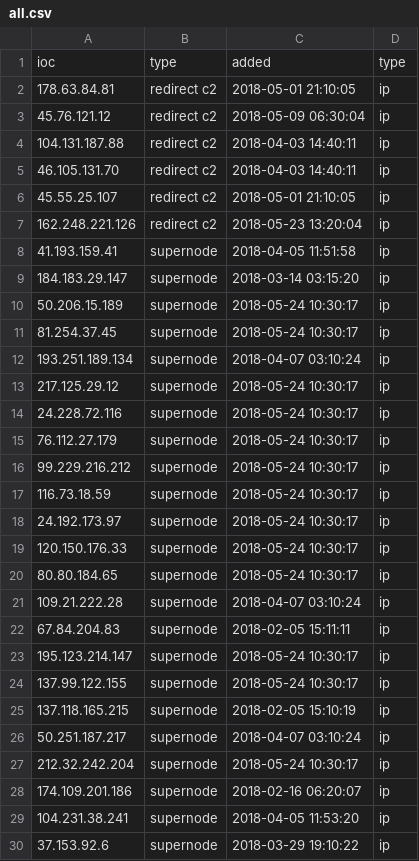
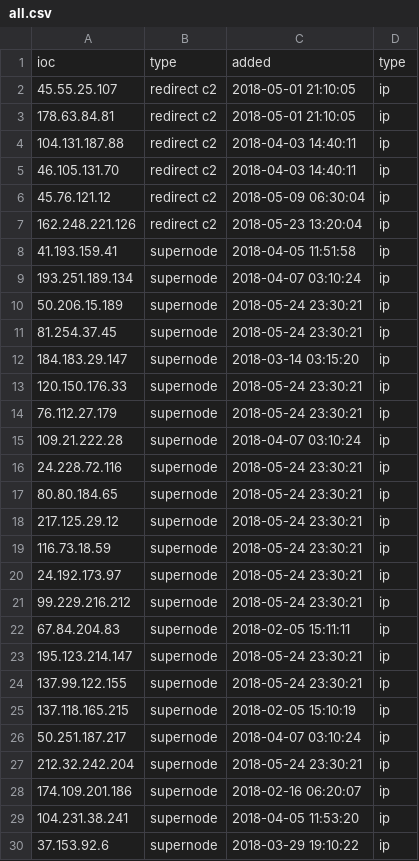
Before and after one commit to viql/viql.github.io, a CSV file: dridex/files/all.csv, drawn as a sheet; only a part is shown; the diff covers the shown part only.

```diff
--- a/dridex/files/all.csv
+++ b/dridex/files/all.csv
@@ -1,28 +1,28 @@
 ioc;type;added;type
+45.55.25.107;redirect c2;2018-05-01 21:10:05;ip
 178.63.84.81;redirect c2;2018-05-01 21:10:05;ip
-45.76.121.12;redirect c2;2018-05-09 06:30:04;ip
 104.131.187.88;redirect c2;2018-04-03 14:40:11;ip
 46.105.131.70;redirect c2;2018-04-03 14:40:11;ip
-45.55.25.107;redirect c2;2018-05-01 21:10:05;ip
+45.76.121.12;redirect c2;2018-05-09 06:30:04;ip
 162.248.221.126;redirect c2;2018-05-23 13:20:04;ip
 41.193.159.41;supernode;2018-04-05 11:51:58;ip
+193.251.189.134;supernode;2018-04-07 03:10:24;ip
+50.206.15.189;supernode;2018-05-24 23:30:21;ip
+81.254.37.45;supernode;2018-05-24 23:30:21;ip
 184.183.29.147;supernode;2018-03-14 03:15:20;ip
-50.206.15.189;supernode;2018-05-24 10:30:17;ip
-81.254.37.45;supernode;2018-05-24 10:30:17;ip
-193.251.189.134;supernode;2018-04-07 03:10:24;ip
-217.125.29.12;supernode;2018-05-24 10:30:17;ip
-24.228.72.116;supernode;2018-05-24 10:30:17;ip
-76.112.27.179;supernode;2018-05-24 10:30:17;ip
-99.229.216.212;supernode;2018-05-24 10:30:17;ip
-116.73.18.59;supernode;2018-05-24 10:30:17;ip
-24.192.173.97;supernode;2018-05-24 10:30:17;ip
-120.150.176.33;supernode;2018-05-24 10:30:17;ip
-80.80.184.65;supernode;2018-05-24 10:30:17;ip
+120.150.176.33;supernode;2018-05-24 23:30:21;ip
+76.112.27.179;supernode;2018-05-24 23:30:21;ip
 109.21.222.28;supernode;2018-04-07 03:10:24;ip
+24.228.72.116;supernode;2018-05-24 23:30:21;ip
+80.80.184.65;supernode;2018-05-24 23:30:21;ip
+217.125.29.12;supernode;2018-05-24 23:30:21;ip
+116.73.18.59;supernode;2018-05-24 23:30:21;ip
+24.192.173.97;supernode;2018-05-24 23:30:21;ip
+99.229.216.212;supernode;2018-05-24 23:30:21;ip
 67.84.204.83;supernode;2018-02-05 15:11:11;ip
-195.123.214.147;supernode;2018-05-24 10:30:17;ip
-137.99.122.155;supernode;2018-05-24 10:30:17;ip
+195.123.214.147;supernode;2018-05-24 23:30:21;ip
+137.99.122.155;supernode;2018-05-24 23:30:21;ip
 137.118.165.215;supernode;2018-02-05 15:10:19;ip
 50.251.187.217;supernode;2018-04-07 03:10:24;ip
-212.32.242.204;supernode;2018-05-24 10:30:17;ip
+212.32.242.204;supernode;2018-05-24 23:30:21;ip
 174.109.201.186;supernode;2018-02-16 06:20:07;ip
```
Also changed, not shown: 18 moved rows and 2 edited cells elsewhere in this file, 6 other files.
